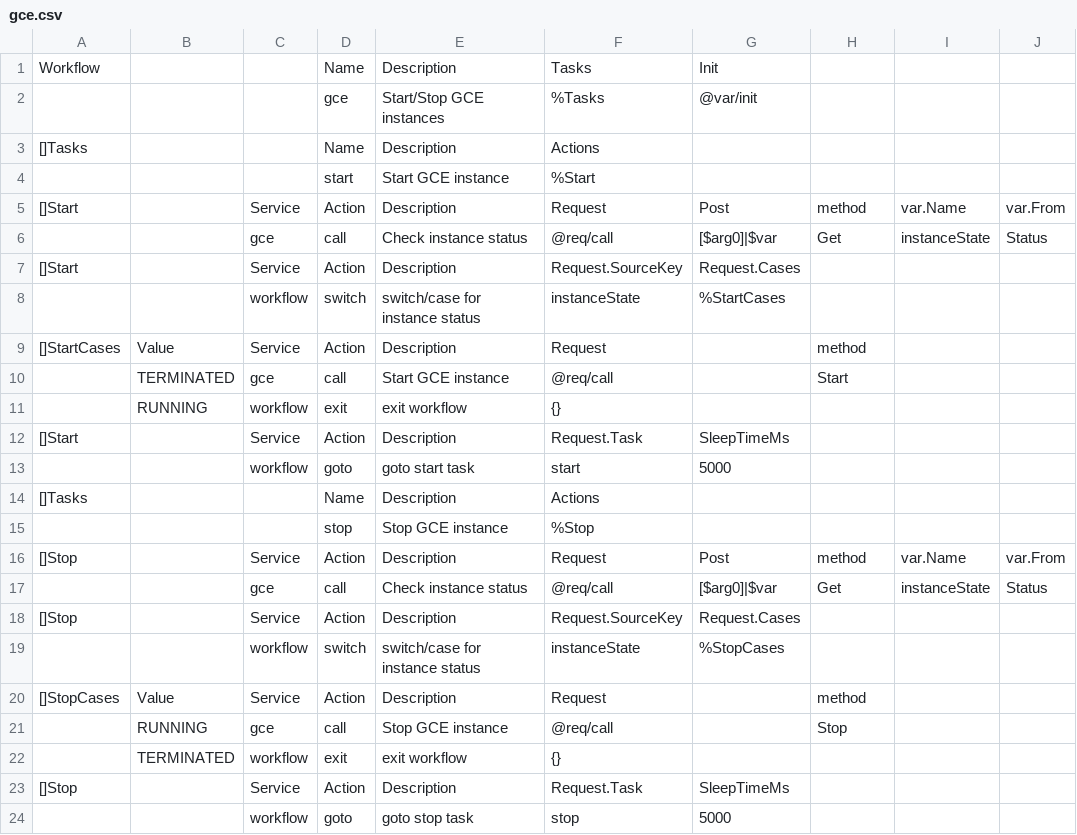
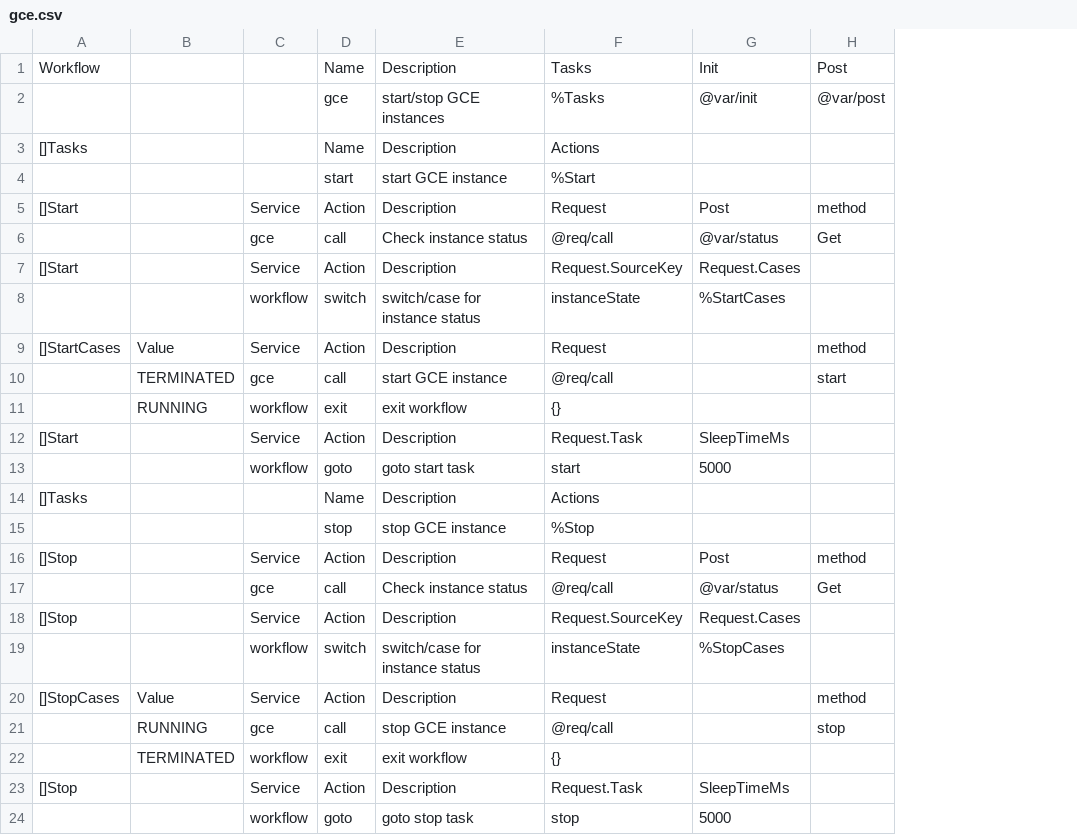
Before and after one commit to viant/endly, a CSV file: shared/workflow/cloud/gce/gce.csv, drawn as a sheet; the diff names each change by its address in the sheet, - before the commit and + after, or states it on an @@ line.

```diff
--- a/shared/workflow/cloud/gce/gce.csv
+++ b/shared/workflow/cloud/gce/gce.csv
-column I, rows 5-17: var.Name | instanceState |  |  |  |  |  |  |  |  |  | var.Name | instanceState
-column J, rows 5-17: var.From | Status |  |  |  |  |  |  |  |  |  | var.From | Status
-H1: (empty)
+H1: Post
-E2: Start/Stop GCE instances
+E2: start/stop GCE instances
-H2: (empty)
+H2: @var/post
-E4: Start GCE instance
+E4: start GCE instance
-G6: [$arg0]|$var
+G6: @var/status
-E10: Start GCE instance
+E10: start GCE instance
-H10: Start
+H10: start
-E15: Stop GCE instance
+E15: stop GCE instance
-G17: [$arg0]|$var
+G17: @var/status
-E21: Stop GCE instance
+E21: stop GCE instance
-H21: Stop
+H21: stop
```
Also changed, not shown: shared/workflow/cloud/ec2/ec2.csv, shared/workflow/service/mysql/mysql.csv, 7 other files.
